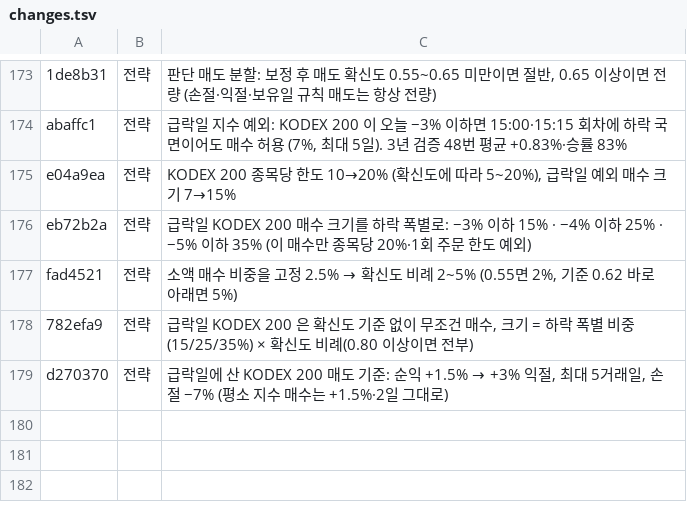
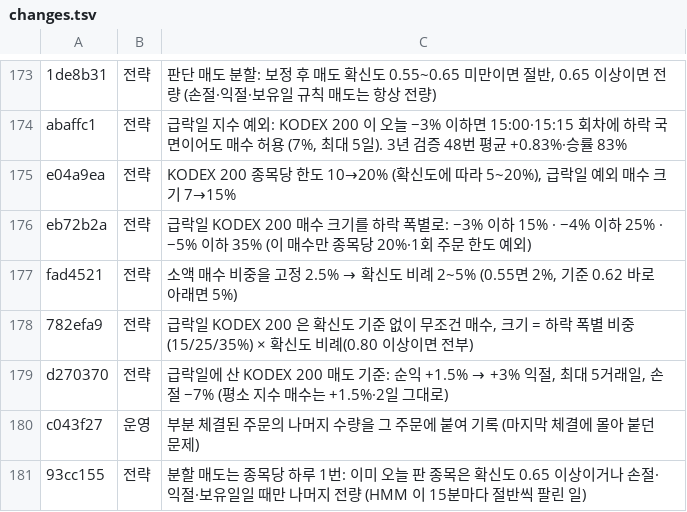
Before and after one commit to isopink/hynix-298f, a TSV file: reports/week1/changes.tsv, drawn as a sheet; only a part is shown, gaps mark what is left out; the diff names each change by its address in the sheet, - before the commit and + after, or states it on an @@ line.

```diff
--- a/reports/week1/changes.tsv
+++ b/reports/week1/changes.tsv
+row 180: c043f27 | 운영 | 부분 체결된 주문의 나머지 수량을 그 주문에 붙여 기록 (마지막 체결에 몰아 붙던 문제)
+row 181: 93cc155 | 전략 | 분할 매도는 종목당 하루 1번: 이미 오늘 판 종목은 확신도 0.65 이상이거나 손절·익절·보유일일 때만 나머지 전량 (HMM 이 15분마다 절반씩 팔린 일)
```
Also changed, not shown: reports/changelog_plain.tsv, 1 other file.
